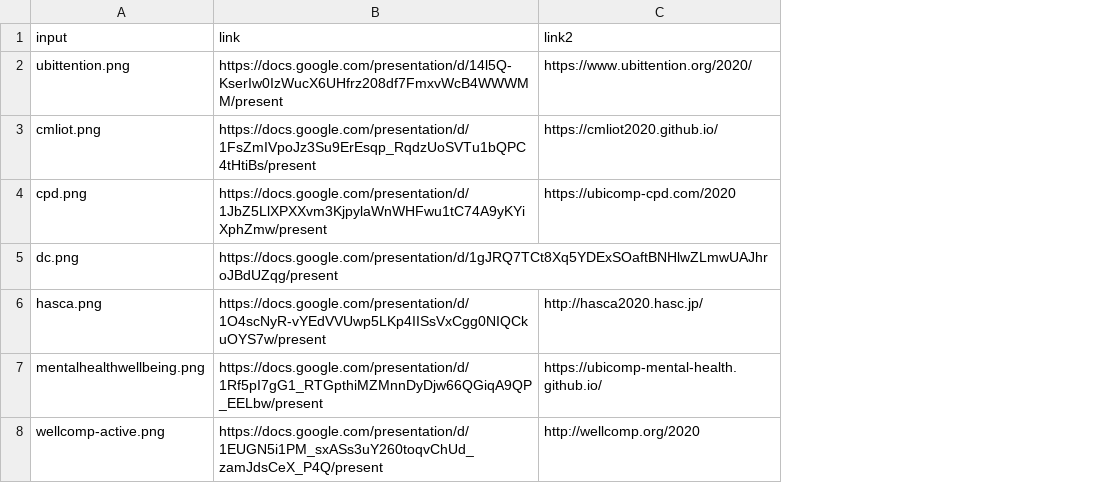
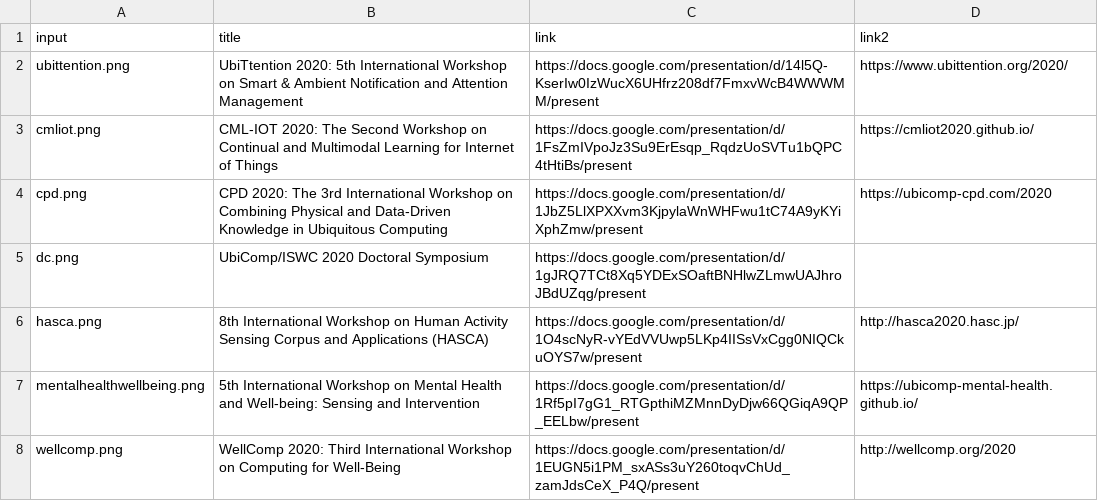
Before and after one commit to ubicomp2020/social, a CSV file: scripts/generate-workshop-folder/workshops.csv, drawn as a sheet; the diff names each change by its address in the sheet, - before the commit and + after, or states it on an @@ line.

Commit message:
generating workshop icons

```diff
--- a/scripts/generate-workshop-folder/workshops.csv
+++ b/scripts/generate-workshop-folder/workshops.csv
+column B (title), rows 2-8: UbiTtention 2020: 5th International Workshop on Smart & Ambient Notification and Attention Management | CML-IOT 2020: The Second Workshop on Continual and Multimodal Learning for Internet of Things | CPD 2020: The 3rd International Workshop on Combining Physical and Data-Driven Knowledge in Ubiquitous Computing | UbiComp/ISWC 2020 Doctoral Symposium | 8th International Workshop on Human Activity Sensing Corpus and Applications (HASCA) | 5th International Workshop on Mental Health and Well-being: Sensing and Intervention | WellComp 2020: Third International Workshop on Computing for Well-Being
-A8 (input): wellcomp-active.png
+A8 (input): wellcomp.png
```
Also changed, not shown: 34 other files.
